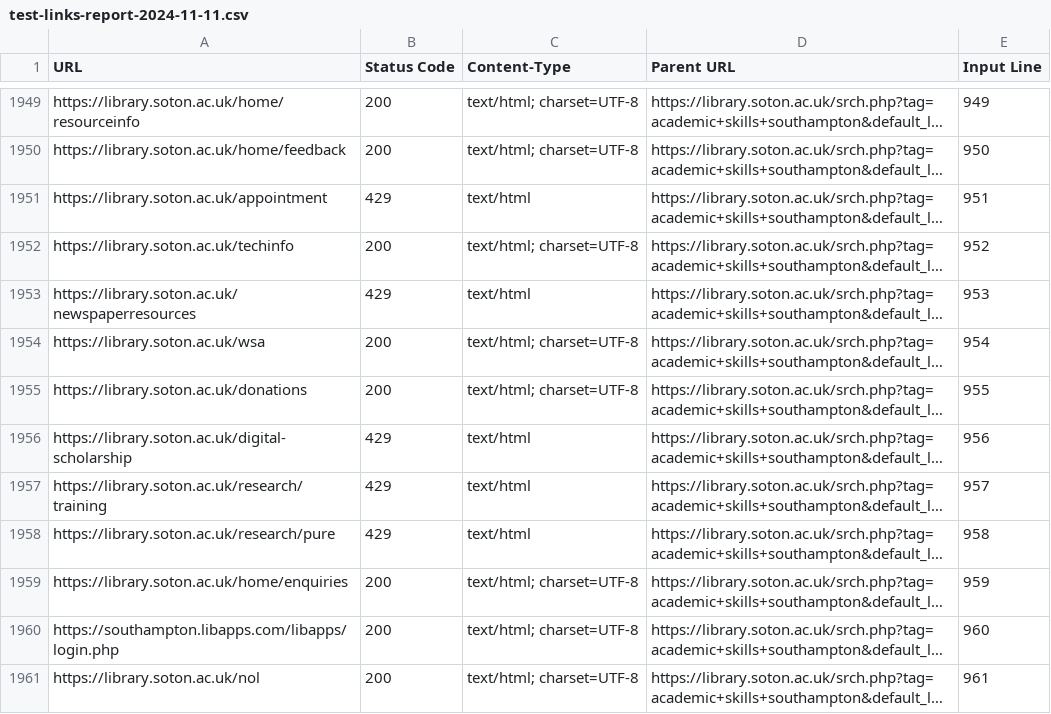
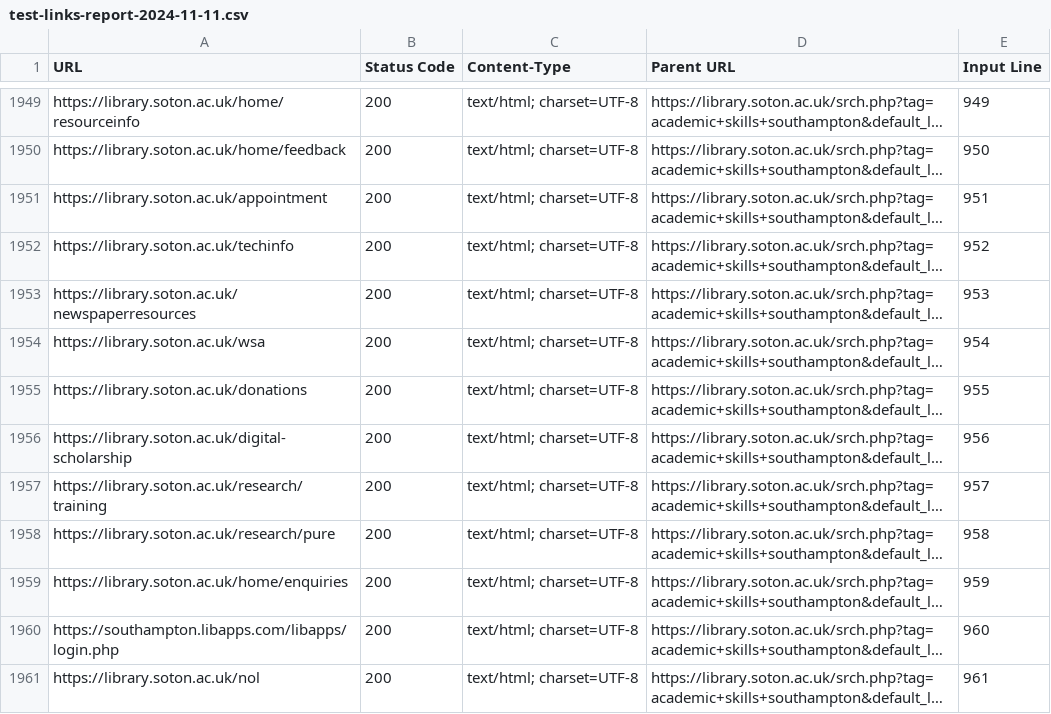
Before and after one commit to ab604/link-checker, a CSV file: reports/test-links-report-2024-11-11.csv, drawn as a sheet; only a part is shown, gaps mark what is left out; long unchanged cells end in …; the diff covers the shown part only; the diff names each change by its address in the sheet, - before the commit and + after, or states it on an @@ line.

```diff
--- a/reports/test-links-report-2024-11-11.csv
+++ b/reports/test-links-report-2024-11-11.csv
-B1951 (Status Code): 429
+B1951 (Status Code): 200
-C1951 (Content-Type): text/html
+C1951 (Content-Type): text/html; charset=UTF-8
-B1953 (Status Code): 429
+B1953 (Status Code): 200
-C1953 (Content-Type): text/html
+C1953 (Content-Type): text/html; charset=UTF-8
-B1956:B1958 (Status Code): 429
+B1956:B1958 (Status Code): 200
-C1956:C1958 (Content-Type): text/html
+C1956:C1958 (Content-Type): text/html; charset=UTF-8
```
Also changed, not shown: 184 edited cells elsewhere in this file.
